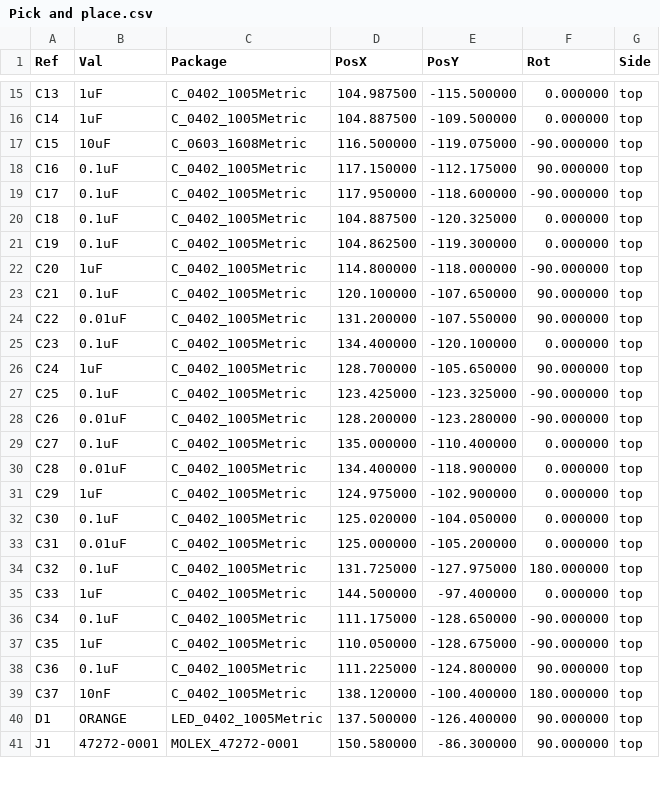
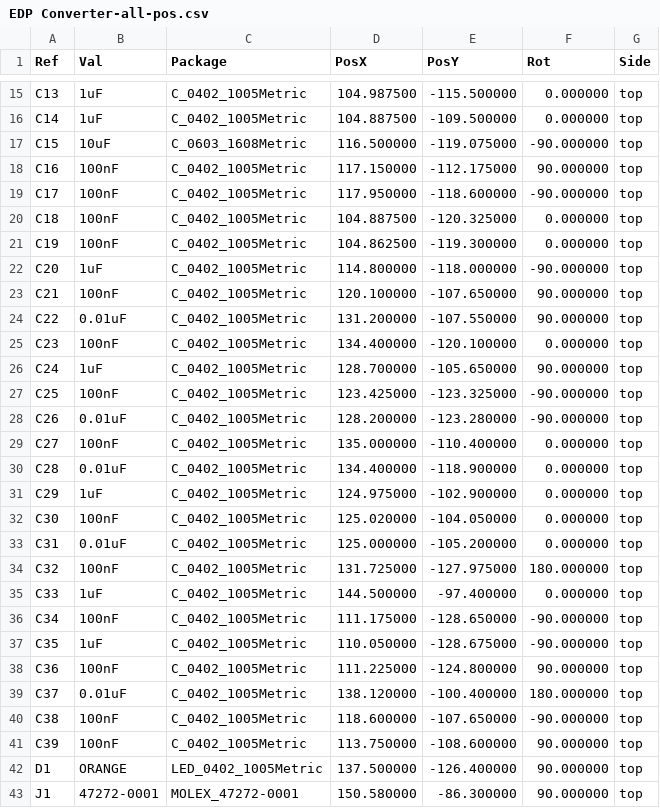
Before and after one commit to brendena/SN65DSI86_hat, a CSV file: Fabrication_data/Pick and place/EDP Converter-all-pos.csv (was Fabrication_data/Pick and place/Pick and place.csv), drawn as a sheet; only a part is shown, gaps mark what is left out; the diff covers the shown part only.

```diff
--- a/Fabrication_data/Pick and place/Pick and place.csv
+++ b/Fabrication_data/Pick and place/EDP Converter-all-pos.csv
@@ -17,24 +17,26 @@ Ref,Val,Package,PosX,PosY,Rot,Side
 "C15","10uF","C_0603_1608Metric",116.500000,-119.075000,-90.000000,top
-"C16","0.1uF","C_0402_1005Metric",117.150000,-112.175000,90.000000,top
-"C17","0.1uF","C_0402_1005Metric",117.950000,-118.600000,-90.000000,top
-"C18","0.1uF","C_0402_1005Metric",104.887500,-120.325000,0.000000,top
-"C19","0.1uF","C_0402_1005Metric",104.862500,-119.300000,0.000000,top
+"C16","100nF","C_0402_1005Metric",117.150000,-112.175000,90.000000,top
+"C17","100nF","C_0402_1005Metric",117.950000,-118.600000,-90.000000,top
+"C18","100nF","C_0402_1005Metric",104.887500,-120.325000,0.000000,top
+"C19","100nF","C_0402_1005Metric",104.862500,-119.300000,0.000000,top
 "C20","1uF","C_0402_1005Metric",114.800000,-118.000000,-90.000000,top
-"C21","0.1uF","C_0402_1005Metric",120.100000,-107.650000,90.000000,top
+"C21","100nF","C_0402_1005Metric",120.100000,-107.650000,90.000000,top
 "C22","0.01uF","C_0402_1005Metric",131.200000,-107.550000,90.000000,top
-"C23","0.1uF","C_0402_1005Metric",134.400000,-120.100000,0.000000,top
+"C23","100nF","C_0402_1005Metric",134.400000,-120.100000,0.000000,top
 "C24","1uF","C_0402_1005Metric",128.700000,-105.650000,90.000000,top
-"C25","0.1uF","C_0402_1005Metric",123.425000,-123.325000,-90.000000,top
+"C25","100nF","C_0402_1005Metric",123.425000,-123.325000,-90.000000,top
 "C26","0.01uF","C_0402_1005Metric",128.200000,-123.280000,-90.000000,top
-"C27","0.1uF","C_0402_1005Metric",135.000000,-110.400000,0.000000,top
+"C27","100nF","C_0402_1005Metric",135.000000,-110.400000,0.000000,top
 "C28","0.01uF","C_0402_1005Metric",134.400000,-118.900000,0.000000,top
 "C29","1uF","C_0402_1005Metric",124.975000,-102.900000,0.000000,top
-"C30","0.1uF","C_0402_1005Metric",125.020000,-104.050000,0.000000,top
+"C30","100nF","C_0402_1005Metric",125.020000,-104.050000,0.000000,top
 "C31","0.01uF","C_0402_1005Metric",125.000000,-105.200000,0.000000,top
-"C32","0.1uF","C_0402_1005Metric",131.725000,-127.975000,180.000000,top
+"C32","100nF","C_0402_1005Metric",131.725000,-127.975000,180.000000,top
 "C33","1uF","C_0402_1005Metric",144.500000,-97.400000,0.000000,top
-"C34","0.1uF","C_0402_1005Metric",111.175000,-128.650000,-90.000000,top
+"C34","100nF","C_0402_1005Metric",111.175000,-128.650000,-90.000000,top
 "C35","1uF","C_0402_1005Metric",110.050000,-128.675000,-90.000000,top
-"C36","0.1uF","C_0402_1005Metric",111.225000,-124.800000,90.000000,top
-"C37","10nF","C_0402_1005Metric",138.120000,-100.400000,180.000000,top
+"C36","100nF","C_0402_1005Metric",111.225000,-124.800000,90.000000,top
+"C37","0.01uF","C_0402_1005Metric",138.120000,-100.400000,180.000000,top
+"C38","100nF","C_0402_1005Metric",118.600000,-107.650000,-90.000000,top
+"C39","100nF","C_0402_1005Metric",113.750000,-108.600000,90.000000,top
 "D1","ORANGE","LED_0402_1005Metric",137.500000,-126.400000,90.000000,top
```
Also changed, not shown: 1 added row and 1 edited cell elsewhere in this file, Fabrication_data/BOM/EDP Converter.csv, 35 other files.
